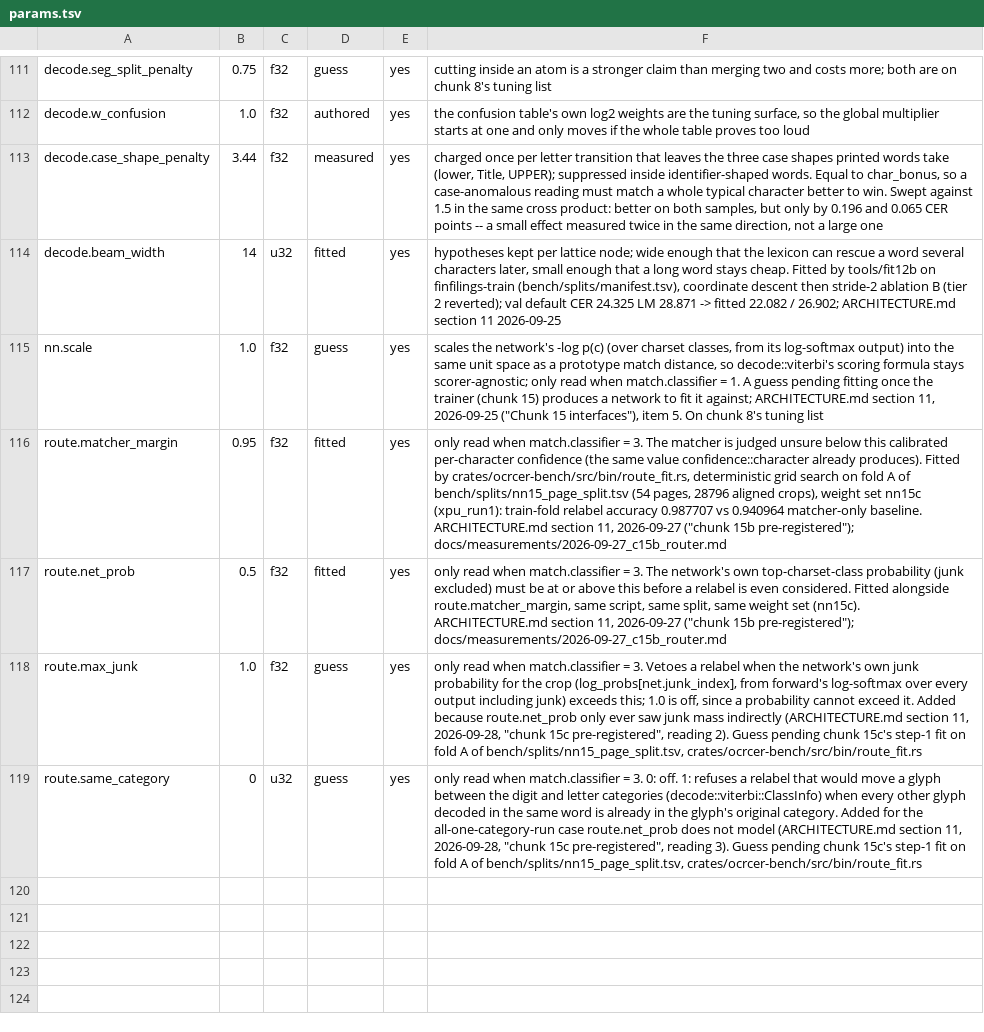
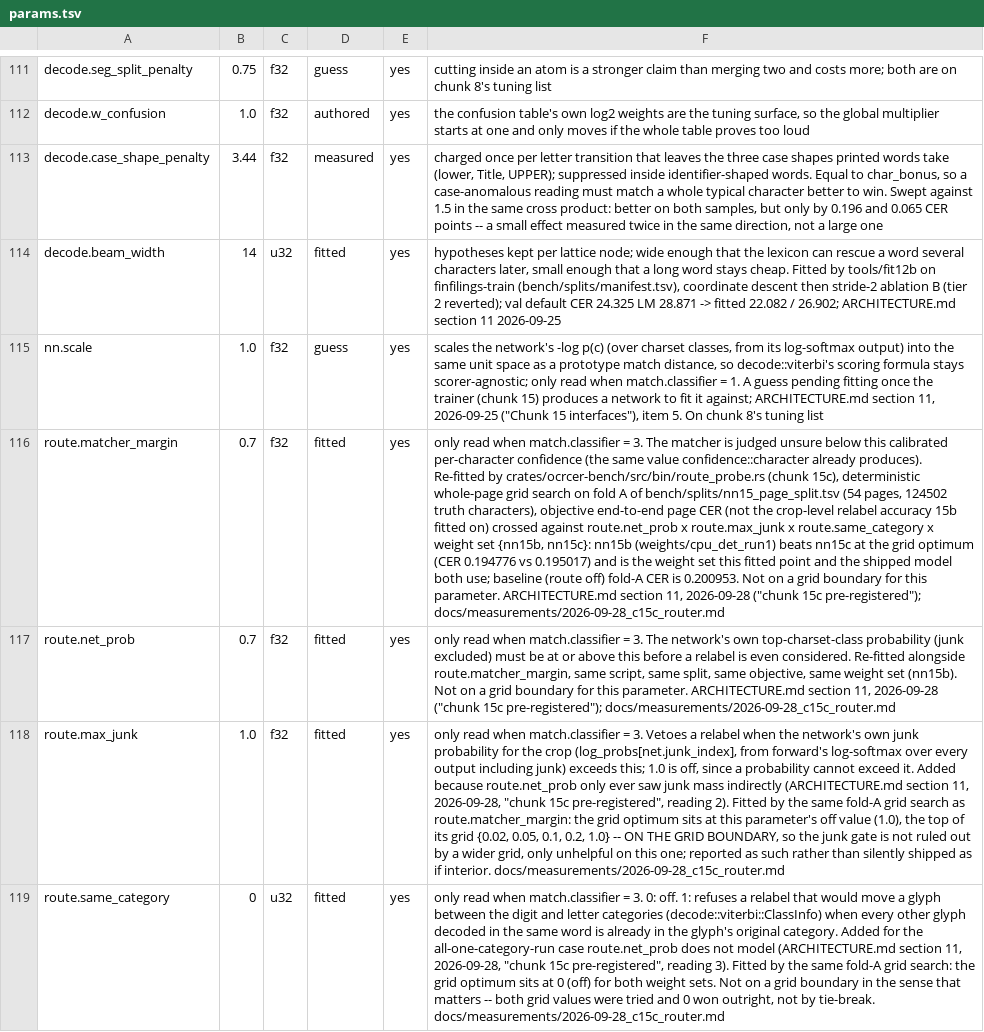
Before and after one commit to KenM76/ocrcer, a TSV file: model/params.tsv, drawn as a sheet; only a part is shown, gaps mark what is left out; the diff names each change by its address in the sheet, - before the commit and + after, or states it on an @@ line.

```diff
--- a/model/params.tsv
+++ b/model/params.tsv
-B116: 0.95
+B116: 0.7
-F116: …already produces). Fitted by crates/ocrcer-bench/src/bin/route_fit.rs, deterministic grid search on fold A of bench/splits/nn15_page_split.tsv (54 pages, 28796 aligned crops), weight set nn15c (xpu_run1): train-fold relabel accuracy 0.987707 vs 0.940964 matcher-only baseline. ARCHITECTURE.md section 11, 2026-09-27 ("chunk 15b pre-registered"); docs/measurements/2026-09-27_c15b_router.md
+F116: …already produces). Re-fitted by crates/ocrcer-bench/src/bin/route_probe.rs (chunk 15c), deterministic whole-page grid search on fold A of bench/splits/nn15_page_split.tsv (54 pages, 124502 truth characters), objective end-to-end page CER (not the crop-level relabel accuracy 15b fitted on) crossed against route.net_prob x route.max_junk x route.same_category x weight set {nn15b, nn15c}: nn15b (weights/cpu_det_run1) beats nn15c at the grid optimum (CER 0.194776 vs 0.195017) and is the weight set this fitted point and the shipped model both use; baseline (route off) fold-A CER is 0.200953. Not on a grid boundary for this parameter. ARCHITECTURE.md section 11, 2026-09-28 ("chunk 15c pre-registered"); docs/measurements/2026-09-28_c15c_router.md
-B117: 0.5
+B117: 0.7
-F117: …even considered. Fitted alongside route.matcher_margin, same script, same split, same weight set (nn15c). ARCHITECTURE.md section 11, 2026-09-27 ("chunk 15b pre-registered"); docs/measurements/2026-09-27_c15b_router.md
+F117: …even considered. Re-fitted alongside route.matcher_margin, same script, same split, same objective, same weight set (nn15b). Not on a grid boundary for this parameter. ARCHITECTURE.md section 11, 2026-09-28 ("chunk 15c pre-registered"); docs/measurements/2026-09-28_c15c_router.md
-D118:D119: guess
+D118:D119: fitted
-F118: …reading 2). Guess pending chunk 15c's step-1 fit on fold A of bench/splits/nn15_page_split.tsv, crates/ocrcer-bench/src/bin/route_fit.rs
+F118: …reading 2). Fitted by the same fold-A grid search as route.matcher_margin: the grid optimum sits at this parameter's off value (1.0), the top of its grid {0.02, 0.05, 0.1, 0.2, 1.0} -- ON THE GRID BOUNDARY, so the junk gate is not ruled out by a wider grid, only unhelpful on this one; reported as such rather than silently shipped as if interior. docs/measurements/2026-09-28_c15c_router.md
-F119: …reading 3). Guess pending chunk 15c's step-1 fit on fold A of bench/splits/nn15_page_split.tsv, crates/ocrcer-bench/src/bin/route_fit.rs
+F119: …reading 3). Fitted by the same fold-A grid search: the grid optimum sits at 0 (off) for both weight sets. Not on a grid boundary in the sense that matters -- both grid values were tried and 0 won outright, not by tie-break. docs/measurements/2026-09-28_c15c_router.md
```
Also changed, not shown: 2 other files.
